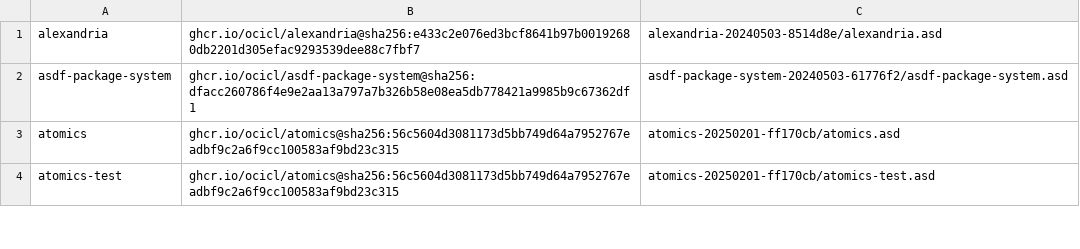
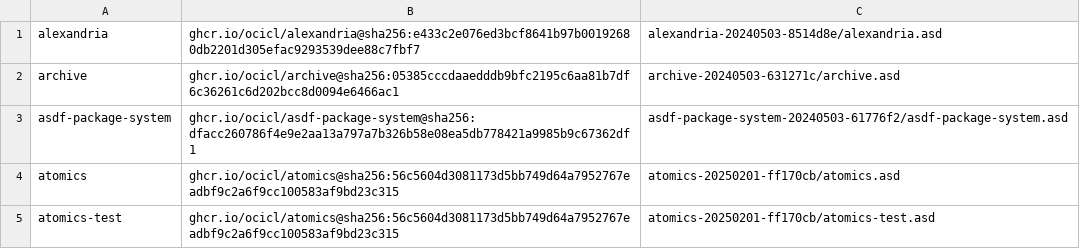
Before and after one commit to atgreen/ctfg, a CSV file: ocicl.csv, drawn as a sheet; only a part is shown; the diff names each change by its address in the sheet, - before the commit and + after, or states it on an @@ line.

```diff
--- a/ocicl.csv
+++ b/ocicl.csv
+row 2: archive | ghcr.io/ocicl/archive@sha256:05385cccdaaedddb9bfc2195c6aa81b7df6c36261c6d202bcc8d0094e6466ac1 | archive-20240503-631271c/archive.asd
```
Also changed, not shown: 12 other files.
